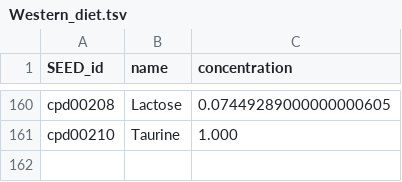
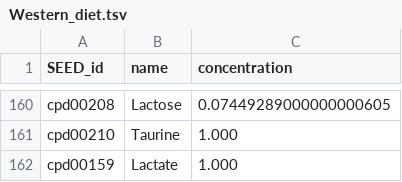
Before and after one commit to danielriosgarza/bacterial_passengers.py, a TSV file: input_files/Western_diet.tsv, drawn as a sheet; only a part is shown, gaps mark what is left out; the diff names each change by its address in the sheet, - before the commit and + after, or states it on an @@ line.

Commit message:
Update Western_diet.tsv

```diff
--- a/input_files/Western_diet.tsv
+++ b/input_files/Western_diet.tsv
+row 162: cpd00159 | Lactate | 1.000
```
